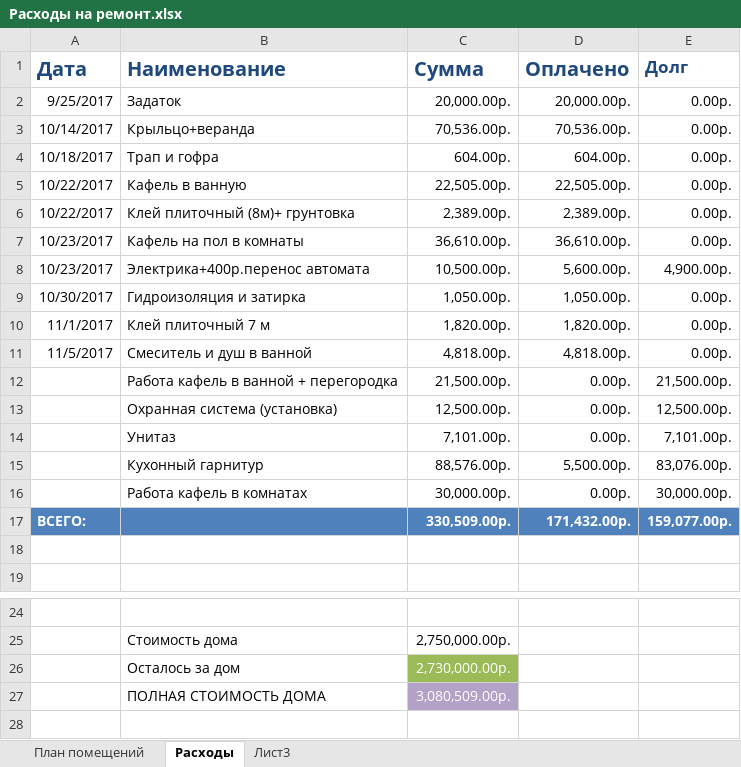
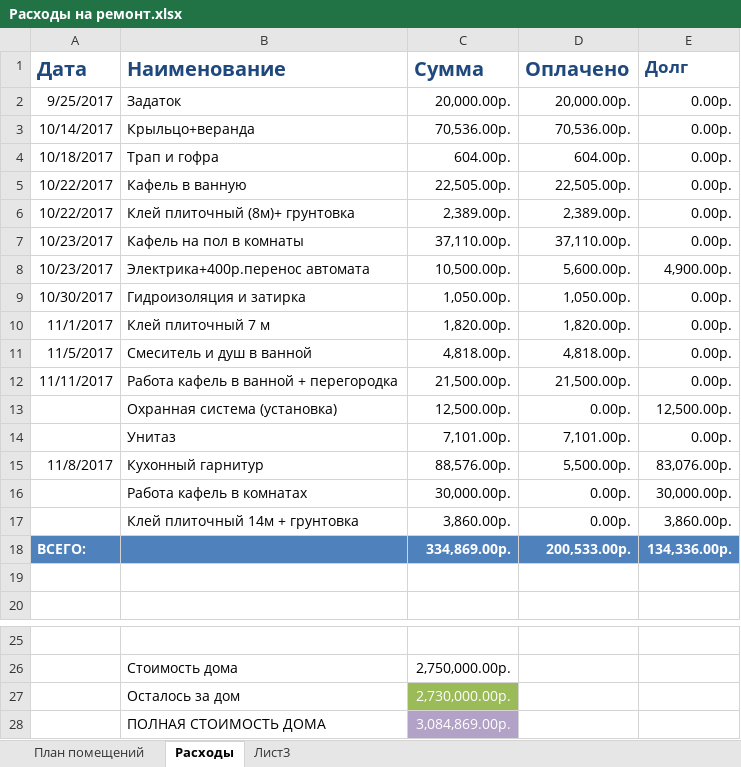
Before and after one commit to AlekseyGo/HouseProject, an Excel workbook: Татьяничевой 25/Расходы на ремонт.xlsx, sheet Расходы, drawn as a sheet; only a part is shown, gaps mark what is left out; values as stored, in another font and other column widths than the file's, no borders; removed rows and columns are numbered as before the commit, all else as after; the diff names each change by its address in the sheet, - before the commit and + after, or states it on an @@ line.

Commit message:
111

```diff
--- a/Татьяничевой 25/Расходы на ремонт.xlsx (sheet Расходы)
+++ b/Татьяничевой 25/Расходы на ремонт.xlsx (sheet Расходы)
-C7 (Сумма): 36,610.00р.
+C7 (Сумма): 37,110.00р.
-D7 (Оплачено): 36,610.00р.
+D7 (Оплачено): 37,110.00р.
-A12 (Дата): (empty)
+A12 (Дата): 11/11/2017
-D12 (Оплачено): 0.00р.
+D12 (Оплачено): 21,500.00р.
-E12 (Долг): 21,500.00р.
+E12 (Долг): 0.00р.
-D14 (Оплачено): 0.00р.
+D14 (Оплачено): 7,101.00р.
-E14 (Долг): 7,101.00р.
+E14 (Долг): 0.00р.
-A15 (Дата): (empty)
+A15 (Дата): 11/8/2017
-row 17: ВСЕГО: |  | 330,509.00р. | 171,432.00р. | 159,077.00р.
+row 17:  | Клей плиточный 14м + грунтовка | 3,860.00р. | 0.00р. | 3,860.00р.
+row 18: ВСЕГО: |  | 334,869.00р. | 200,533.00р. | 134,336.00р.
-C28 (Сумма): 3,080,509.00р.
+C28 (Сумма): 3,084,869.00р.
```
Also changed, not shown: formulas that keep their value.
